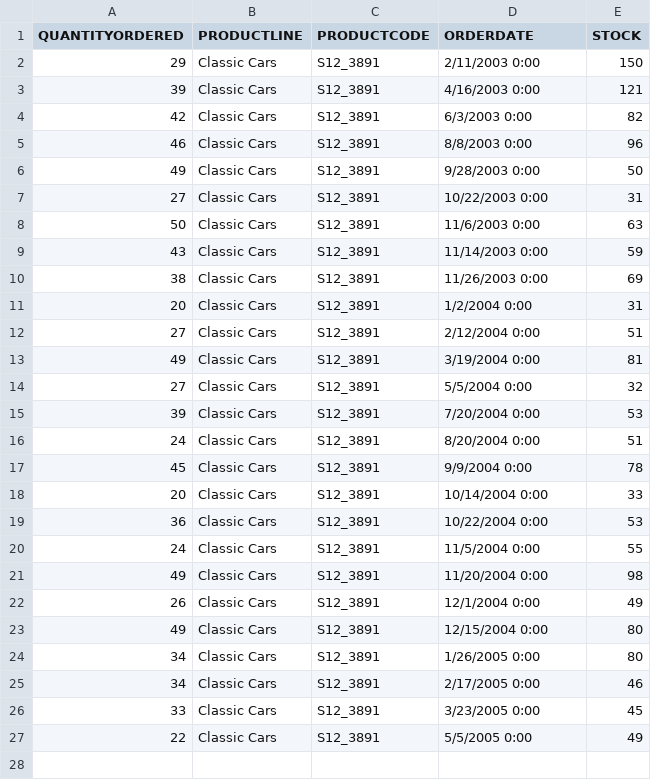
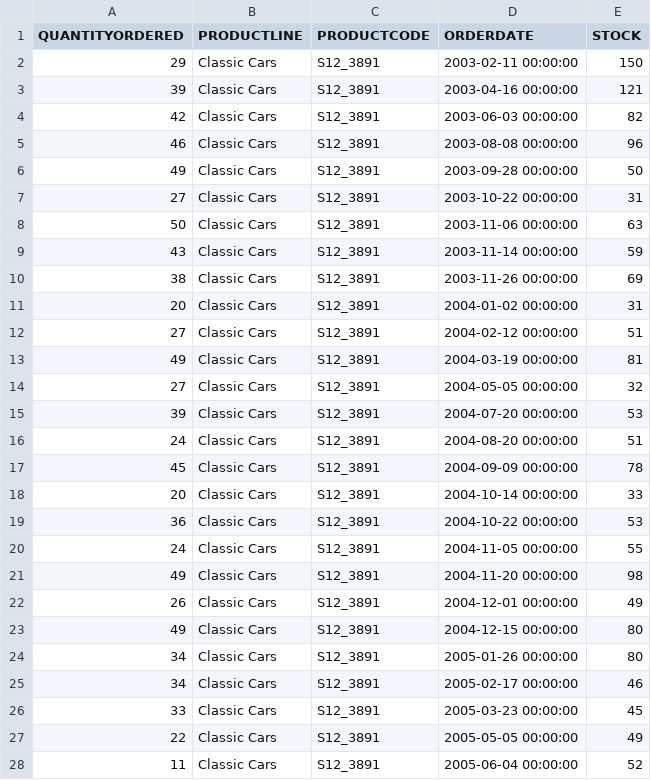
Before and after one commit to Andresmahu/Basic_Data_Analysis, a CSV file: DataBases/Product_S12_3891.csv, drawn as a sheet; only a part is shown; the diff covers the shown part only.

```diff
--- a/DataBases/Product_S12_3891.csv
+++ b/DataBases/Product_S12_3891.csv
@@ -1,27 +1,28 @@
 QUANTITYORDERED,PRODUCTLINE,PRODUCTCODE,ORDERDATE,STOCK
-29,Classic Cars,S12_3891,2/11/2003 0:00,150
-39,Classic Cars,S12_3891,4/16/2003 0:00,121
-42,Classic Cars,S12_3891,6/3/2003 0:00,82
-46,Classic Cars,S12_3891,8/8/2003 0:00,96
-49,Classic Cars,S12_3891,9/28/2003 0:00,50
-27,Classic Cars,S12_3891,10/22/2003 0:00,31
-50,Classic Cars,S12_3891,11/6/2003 0:00,63
-43,Classic Cars,S12_3891,11/14/2003 0:00,59
-38,Classic Cars,S12_3891,11/26/2003 0:00,69
-20,Classic Cars,S12_3891,1/2/2004 0:00,31
-27,Classic Cars,S12_3891,2/12/2004 0:00,51
-49,Classic Cars,S12_3891,3/19/2004 0:00,81
-27,Classic Cars,S12_3891,5/5/2004 0:00,32
-39,Classic Cars,S12_3891,7/20/2004 0:00,53
-24,Classic Cars,S12_3891,8/20/2004 0:00,51
-45,Classic Cars,S12_3891,9/9/2004 0:00,78
-20,Classic Cars,S12_3891,10/14/2004 0:00,33
-36,Classic Cars,S12_3891,10/22/2004 0:00,53
-24,Classic Cars,S12_3891,11/5/2004 0:00,55
-49,Classic Cars,S12_3891,11/20/2004 0:00,98
-26,Classic Cars,S12_3891,12/1/2004 0:00,49
-49,Classic Cars,S12_3891,12/15/2004 0:00,80
-34,Classic Cars,S12_3891,1/26/2005 0:00,80
-34,Classic Cars,S12_3891,2/17/2005 0:00,46
-33,Classic Cars,S12_3891,3/23/2005 0:00,45
-22,Classic Cars,S12_3891,5/5/2005 0:00,49
+29,Classic Cars,S12_3891,2003-02-11 00:00:00,150
+39,Classic Cars,S12_3891,2003-04-16 00:00:00,121
+42,Classic Cars,S12_3891,2003-06-03 00:00:00,82
+46,Classic Cars,S12_3891,2003-08-08 00:00:00,96
+49,Classic Cars,S12_3891,2003-09-28 00:00:00,50
+27,Classic Cars,S12_3891,2003-10-22 00:00:00,31
+50,Classic Cars,S12_3891,2003-11-06 00:00:00,63
+43,Classic Cars,S12_3891,2003-11-14 00:00:00,59
+38,Classic Cars,S12_3891,2003-11-26 00:00:00,69
+20,Classic Cars,S12_3891,2004-01-02 00:00:00,31
+27,Classic Cars,S12_3891,2004-02-12 00:00:00,51
+49,Classic Cars,S12_3891,2004-03-19 00:00:00,81
+27,Classic Cars,S12_3891,2004-05-05 00:00:00,32
+39,Classic Cars,S12_3891,2004-07-20 00:00:00,53
+24,Classic Cars,S12_3891,2004-08-20 00:00:00,51
+45,Classic Cars,S12_3891,2004-09-09 00:00:00,78
+20,Classic Cars,S12_3891,2004-10-14 00:00:00,33
+36,Classic Cars,S12_3891,2004-10-22 00:00:00,53
+24,Classic Cars,S12_3891,2004-11-05 00:00:00,55
+49,Classic Cars,S12_3891,2004-11-20 00:00:00,98
+26,Classic Cars,S12_3891,2004-12-01 00:00:00,49
+49,Classic Cars,S12_3891,2004-12-15 00:00:00,80
+34,Classic Cars,S12_3891,2005-01-26 00:00:00,80
+34,Classic Cars,S12_3891,2005-02-17 00:00:00,46
+33,Classic Cars,S12_3891,2005-03-23 00:00:00,45
+22,Classic Cars,S12_3891,2005-05-05 00:00:00,49
+11,Classic Cars,S12_3891,2005-06-04 00:00:00,52
```
Also changed, not shown: 1 added row elsewhere in this file, DataBases/Product_S18_1367.csv, DataBases/Product_S18_3320.csv, 37 other files.
